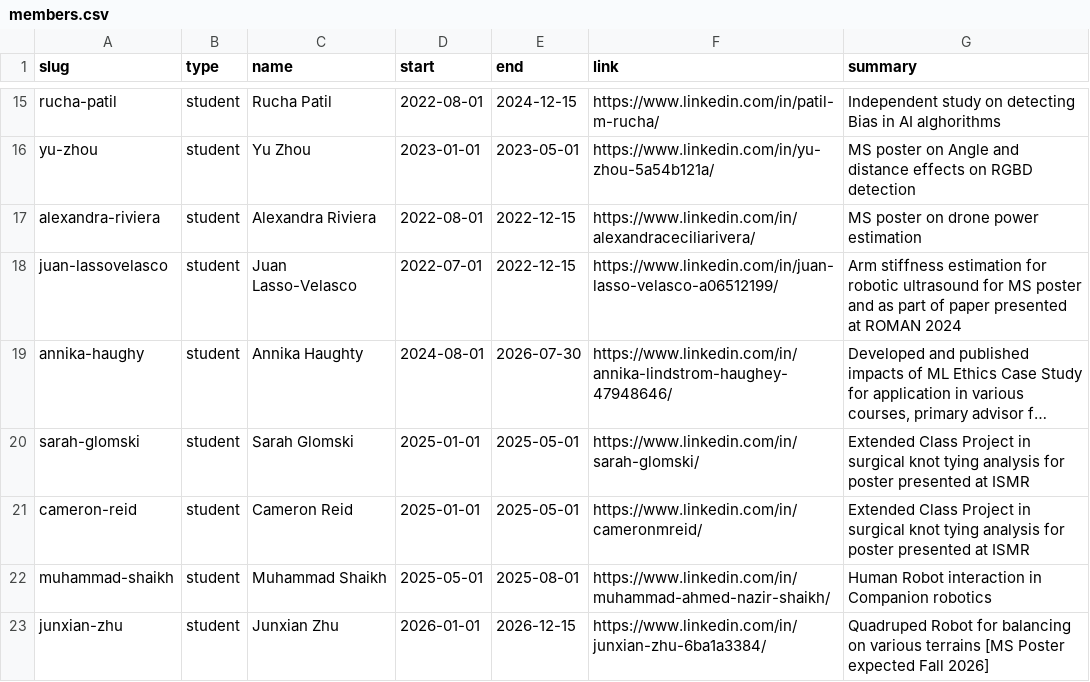
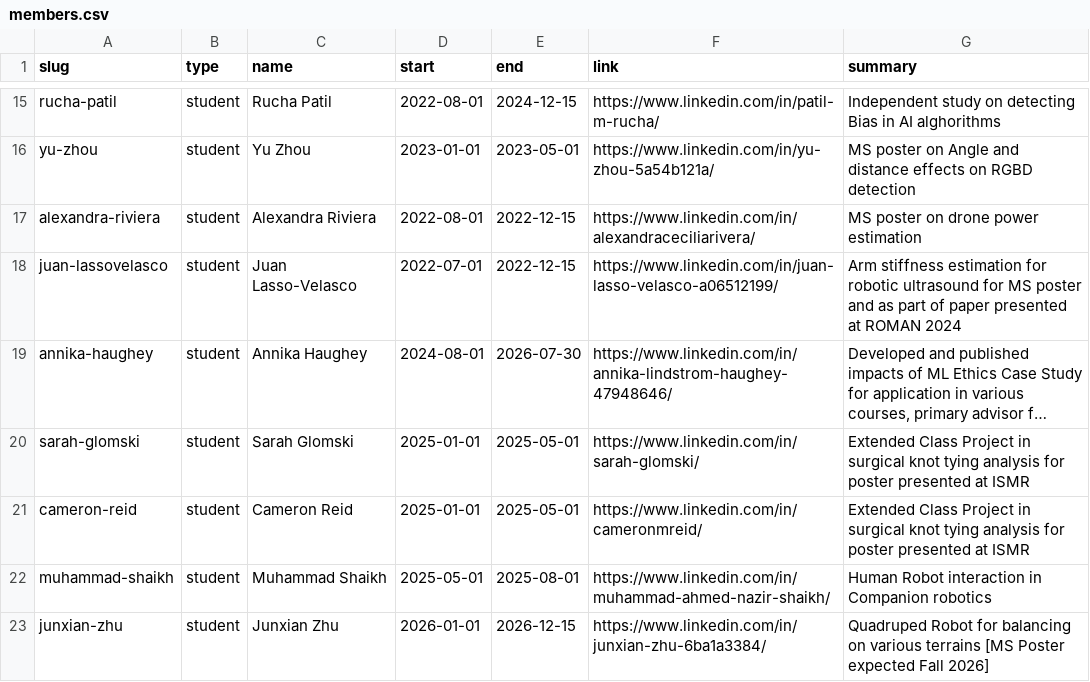
Before and after one commit to seamuslowry/siobhan-oca, a CSV file: public/team/members.csv, drawn as a sheet; only a part is shown, gaps mark what is left out; long unchanged cells end in …; the diff names each change by its address in the sheet, - before the commit and + after, or states it on an @@ line.

Commit message:
Msc (#132)
* adding new members

* fix csv file

* fix

* fix

* "members update 2"

* new team members

* add more members

* fix research to add topics and papers

* comitmesg

* evan changes

* msc add

---------

Co-authored-by: Siobhan Rigby <siobhanrigby@MacBook-Air-111.local>

```diff
--- a/public/team/members.csv
+++ b/public/team/members.csv
-A19 (slug): annika-haughy
+A19 (slug): annika-haughey
-C19 (name): Annika Haughty
+C19 (name): Annika Haughey
```
Also changed, not shown: public/research/papers.csv, 1 other file.
